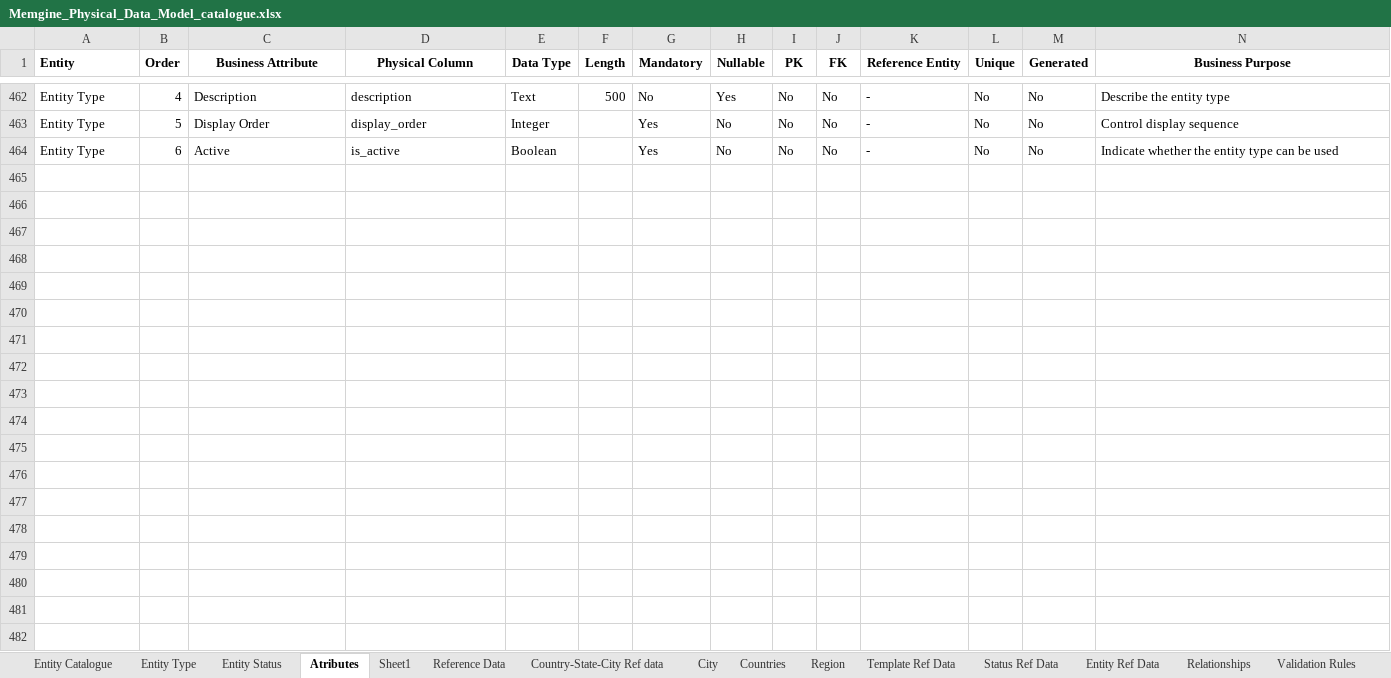
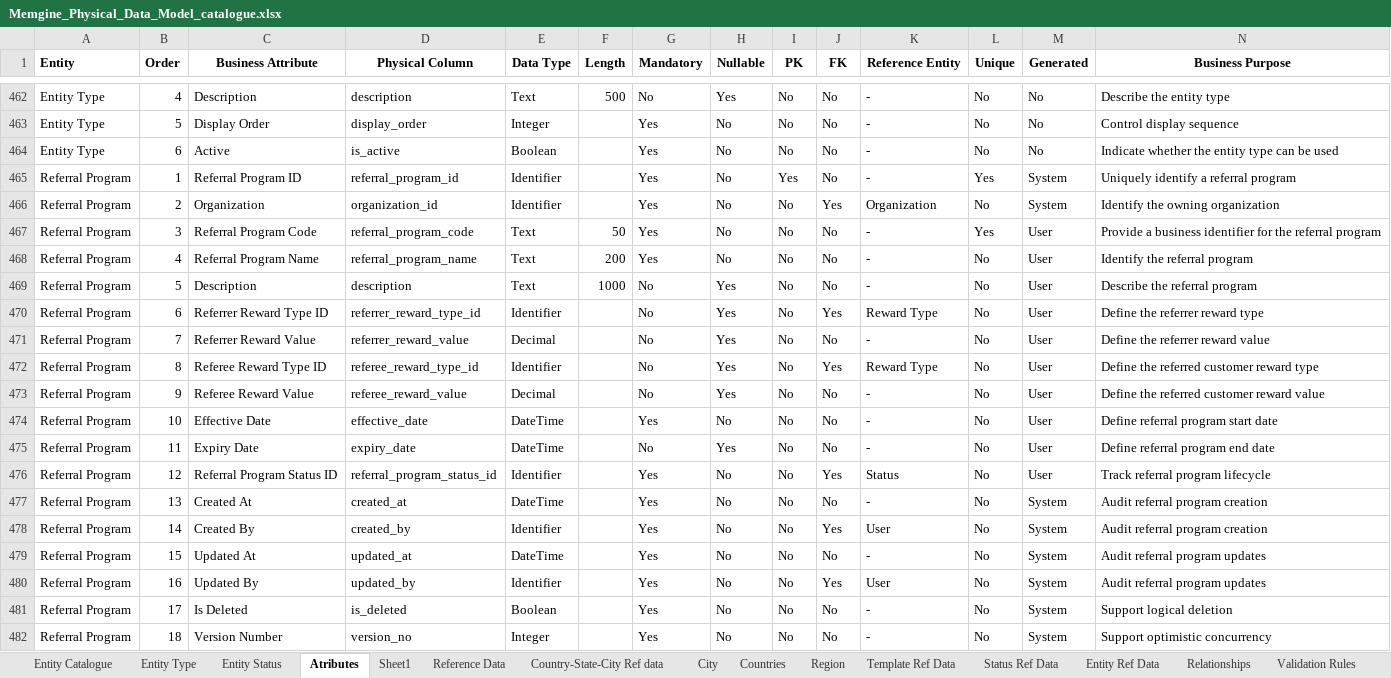
Before and after one commit to mynikatech/memgine, an Excel workbook: docs/domain/Memgine_Physical_Data_Model_catalogue.xlsx, sheet Atributes, drawn as a sheet; only a part is shown, gaps mark what is left out; values as stored, in another font and other column widths than the file's, no borders; rows hold the shown columns only; the diff covers the shown part only; the diff names each change by its address in the sheet, - before the commit and + after, or states it on an @@ line.

```diff
--- a/docs/domain/Memgine_Physical_Data_Model_catalogue.xlsx (sheet Atributes)
+++ b/docs/domain/Memgine_Physical_Data_Model_catalogue.xlsx (sheet Atributes)
+row 465: Referral Program | 1 | Referral Program ID | referral_program_id | Identifier |  | Yes | No | Yes | No | - | Yes | System | Uniquely identify a referral program
+row 466: Referral Program | 2 | Organization | organization_id | Identifier |  | Yes | No | No | Yes | Organization | No | System | Identify the owning organization
+row 467: Referral Program | 3 | Referral Program Code | referral_program_code | Text | 50 | Yes | No | No | No | - | Yes | User | Provide a business identifier for the referral program
+row 468: Referral Program | 4 | Referral Program Name | referral_program_name | Text | 200 | Yes | No | No | No | - | No | User | Identify the referral program
+row 469: Referral Program | 5 | Description | description | Text | 1000 | No | Yes | No | No | - | No | User | Describe the referral program
+row 470: Referral Program | 6 | Referrer Reward Type ID | referrer_reward_type_id | Identifier |  | No | Yes | No | Yes | Reward Type | No | User | Define the referrer reward type
+row 471: Referral Program | 7 | Referrer Reward Value | referrer_reward_value | Decimal |  | No | Yes | No | No | - | No | User | Define the referrer reward value
+row 472: Referral Program | 8 | Referee Reward Type ID | referee_reward_type_id | Identifier |  | No | Yes | No | Yes | Reward Type | No | User | Define the referred customer reward type
+row 473: Referral Program | 9 | Referee Reward Value | referee_reward_value | Decimal |  | No | Yes | No | No | - | No | User | Define the referred customer reward value
+row 474: Referral Program | 10 | Effective Date | effective_date | DateTime |  | Yes | No | No | No | - | No | User | Define referral program start date
+row 475: Referral Program | 11 | Expiry Date | expiry_date | DateTime |  | No | Yes | No | No | - | No | User | Define referral program end date
+row 476: Referral Program | 12 | Referral Program Status ID | referral_program_status_id | Identifier |  | Yes | No | No | Yes | Status | No | User | Track referral program lifecycle
+row 477: Referral Program | 13 | Created At | created_at | DateTime |  | Yes | No | No | No | - | No | System | Audit referral program creation
+row 478: Referral Program | 14 | Created By | created_by | Identifier |  | Yes | No | No | Yes | User | No | System | Audit referral program creation
+row 479: Referral Program | 15 | Updated At | updated_at | DateTime |  | Yes | No | No | No | - | No | System | Audit referral program updates
+row 480: Referral Program | 16 | Updated By | updated_by | Identifier |  | Yes | No | No | Yes | User | No | System | Audit referral program updates
+row 481: Referral Program | 17 | Is Deleted | is_deleted | Boolean |  | Yes | No | No | No | - | No | System | Support logical deletion
+row 482: Referral Program | 18 | Version Number | version_no | Integer |  | Yes | No | No | No | - | No | System | Support optimistic concurrency
```
Also changed, not shown: 42 added rows elsewhere in this sheet, sheet Relationships, sheet Entity Catalogue, 17 other files.
